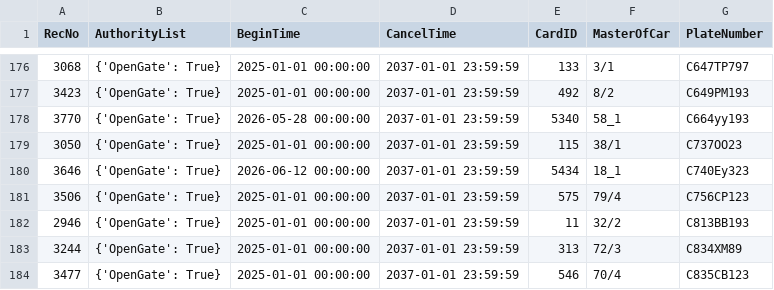
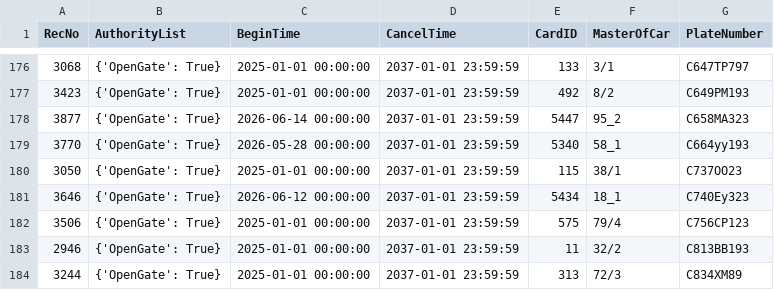
Before and after one commit to Fulltimetrading/importapn19052026-owner-report, a CSV file: data/importAPN19052026.csv, drawn as a sheet; only a part is shown, gaps mark what is left out; the shorter side is filled out with more unchanged rows.

Commit message:
Add source CSV data

```diff
--- a/data/importAPN19052026.csv
+++ b/data/importAPN19052026.csv
@@ -177,2 +177,3 @@ RecNo,AuthorityList,BeginTime,CancelTime,CardID,MasterOfCar,PlateNumber
 3423,{'OpenGate': True},2025-01-01 00:00:00,2037-01-01 23:59:59,492,8/2,C649PM193
+3877,{'OpenGate': True},2026-06-14 00:00:00,2037-01-01 23:59:59,5447,95_2,C658MA323
 3770,{'OpenGate': True},2026-05-28 00:00:00,2037-01-01 23:59:59,5340,58_1,C664yy193
```
Also changed, not shown: 1 other file.
